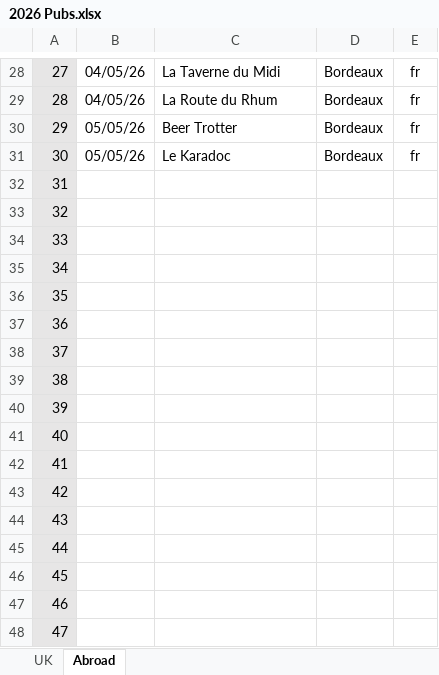
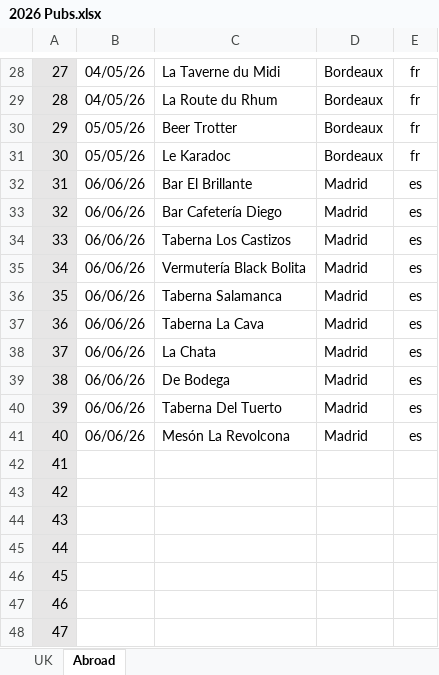
Before and after one commit to dwjhaines/WebSite, an Excel workbook: pubs/2026 Pubs.xlsx, sheet Abroad, drawn as a sheet; only a part is shown, gaps mark what is left out; values as stored, in another font and other column widths than the file's, no borders; the diff names each change by its address in the sheet, - before the commit and + after, or states it on an @@ line.

```diff
--- a/pubs/2026 Pubs.xlsx (sheet Abroad)
+++ b/pubs/2026 Pubs.xlsx (sheet Abroad)
-B32:B41: (empty)
+B32:B41: 06/06/26
-C32: (empty)
+C32: Bar El Brillante
-D32:D41: (empty)
+D32:D41: Madrid
-E32:E41: (empty)
+E32:E41: es
-C33: (empty)
+C33: Bar Cafetería Diego
-C34: (empty)
+C34: Taberna Los Castizos
-C35: (empty)
+C35: Vermutería Black Bolita
-C36: (empty)
+C36: Taberna Salamanca
-C37: (empty)
+C37: Taberna La Cava
-C38: (empty)
+C38: La Chata
-C39: (empty)
+C39: De Bodega
-C40: (empty)
+C40: Taberna Del Tuerto
-C41: (empty)
+C41: Mesón La Revolcona
```
Also changed, not shown: sheet UK, 3 other files.
